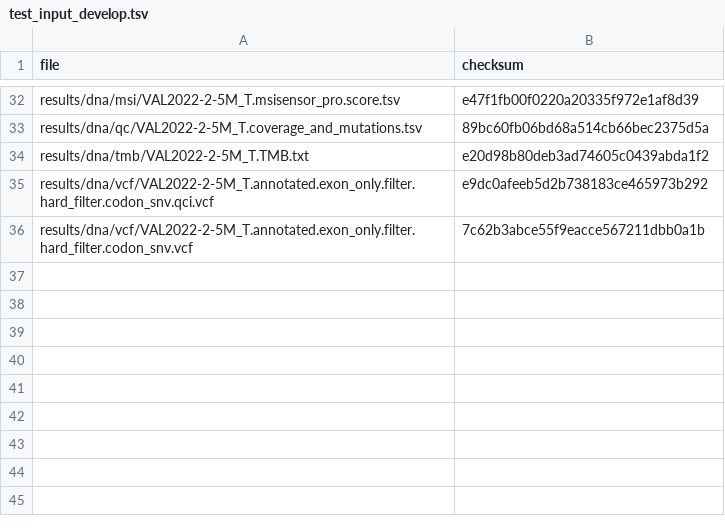
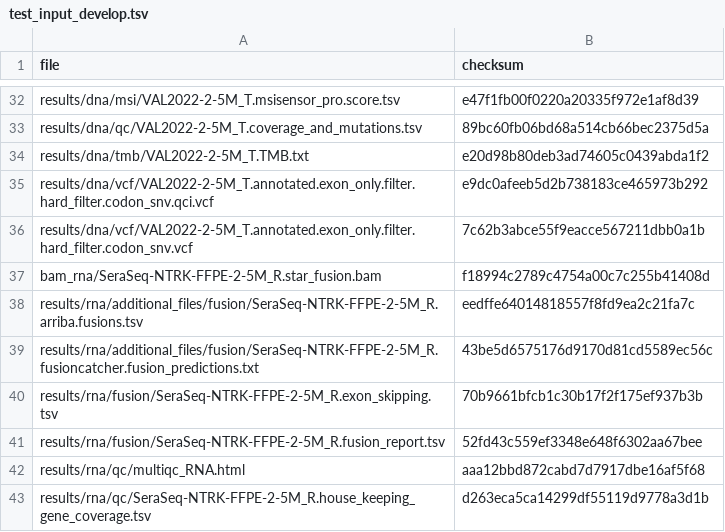
Before and after one commit to genomic-medicine-sweden/Twist_Solid, a TSV file: .tests/jenkins/test_input_develop.tsv, drawn as a sheet; only a part is shown, gaps mark what is left out; the diff names each change by its address in the sheet, - before the commit and + after, or states it on an @@ line.

Commit message:
Update test_input_develop.tsv

```diff
--- a/.tests/jenkins/test_input_develop.tsv
+++ b/.tests/jenkins/test_input_develop.tsv
+row 37: bam_rna/SeraSeq-NTRK-FFPE-2-5M_R.star_fusion.bam | f18994c2789c4754a00c7c255b41408d
+row 38: results/rna/additional_files/fusion/SeraSeq-NTRK-FFPE-2-5M_R.arriba.fusions.tsv | eedffe64014818557f8fd9ea2c21fa7c
+row 39: results/rna/additional_files/fusion/SeraSeq-NTRK-FFPE-2-5M_R.fusioncatcher.fusion_predictions.txt | 43be5d6575176d9170d81cd5589ec56c
+row 40: results/rna/fusion/SeraSeq-NTRK-FFPE-2-5M_R.exon_skipping.tsv | 70b9661bfcb1c30b17f2f175ef937b3b
+row 41: results/rna/fusion/SeraSeq-NTRK-FFPE-2-5M_R.fusion_report.tsv | 52fd43c559ef3348e648f6302aa67bee
+row 42: results/rna/qc/multiqc_RNA.html | aaa12bbd872cabd7d7917dbe16af5f68
+row 43: results/rna/qc/SeraSeq-NTRK-FFPE-2-5M_R.house_keeping_gene_coverage.tsv | d263eca5ca14299df55119d9778a3d1b
```
